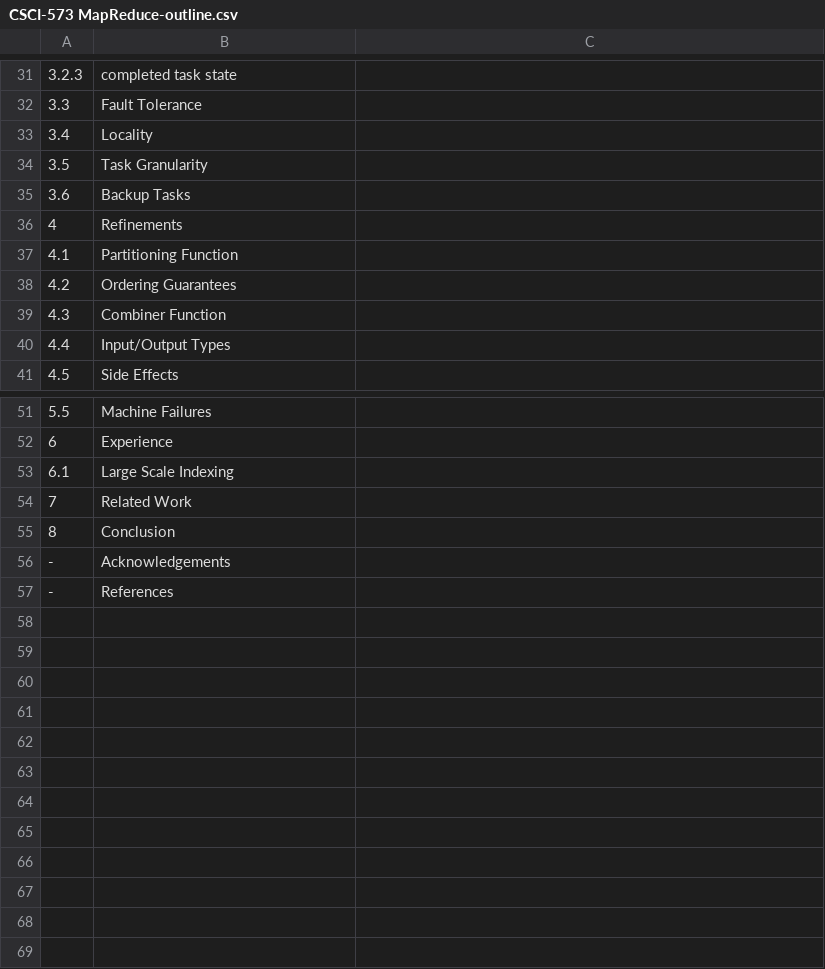
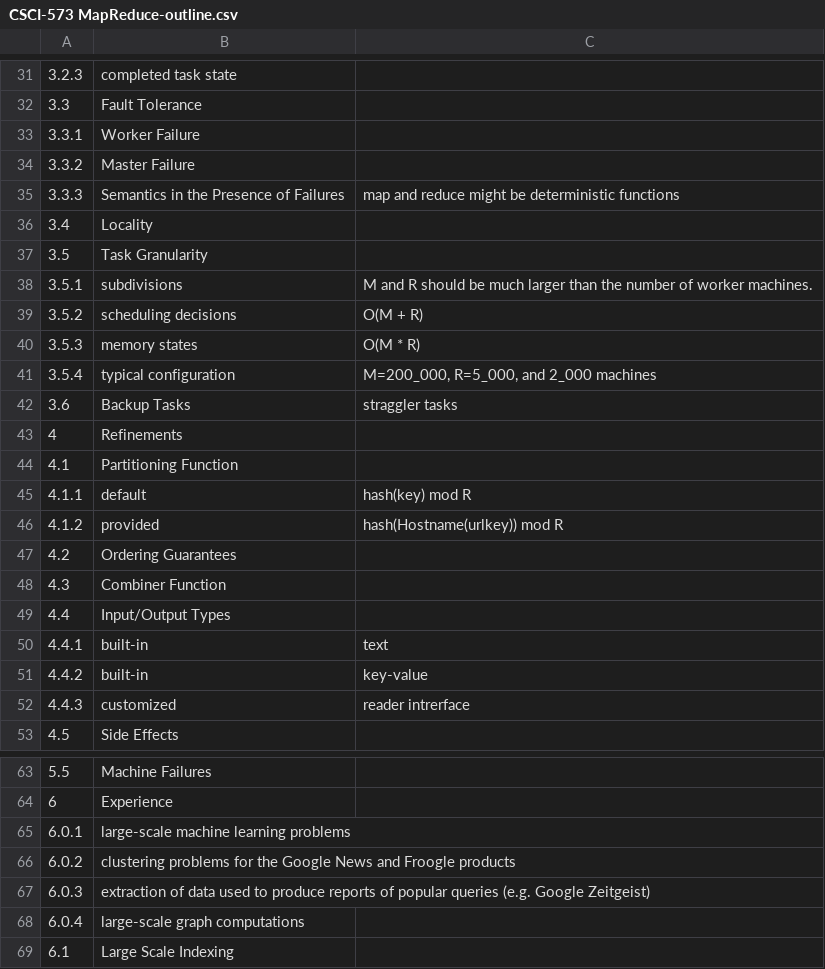
Before and after one commit to LCherryholmes/SNOBOL4python, a CSV file: CSCI-573/CSCI-573 MapReduce-outline.csv, drawn as a sheet; only a part is shown, gaps mark what is left out; the shorter side is filled out with more unchanged rows.

Commit message:
Update CSCI-573 MapReduce-outline.csv

```diff
--- a/CSCI-573/CSCI-573 MapReduce-outline.csv
+++ b/CSCI-573/CSCI-573 MapReduce-outline.csv
@@ -32,7 +32,16 @@
 3.3,Fault Tolerance,
+3.3.1,Worker Failure,
+3.3.2,Master Failure,
+3.3.3,Semantics in the Presence of Failures,map and reduce might be deterministic functions
 3.4,Locality,
 3.5,Task Granularity,
-3.6,Backup Tasks,
+3.5.1,subdivisions,M and R should be much larger than the number of worker machines.
+3.5.2,scheduling decisions,O(M + R)
+3.5.3,memory states,O(M * R)
+3.5.4,typical configuration,"M=200_000, R=5_000, and 2_000 machines"
+3.6,Backup Tasks,straggler tasks
 4,Refinements,
 4.1,Partitioning Function,
+4.1.1,default,hash(key) mod R
+4.1.2,provided,hash(Hostname(urlkey)) mod R
 4.2,Ordering Guarantees,
@@ -40,2 +49,5 @@
 4.4,Input/Output Types,
+4.4.1,built-in,text
+4.4.2,built-in,key-value
+4.4.3,customized,reader intrerface
 4.5,Side Effects,
@@ -52,2 +64,6 @@
 6,Experience,
+6.0.1,large-scale machine learning problems,
+6.0.2,clustering problems for the Google News and Froogle products,
+6.0.3,extraction of data used to produce reports of popular queries (e.g. Google Zeitgeist),
+6.0.4,large-scale graph computations,
 6.1,Large Scale Indexing,
```
